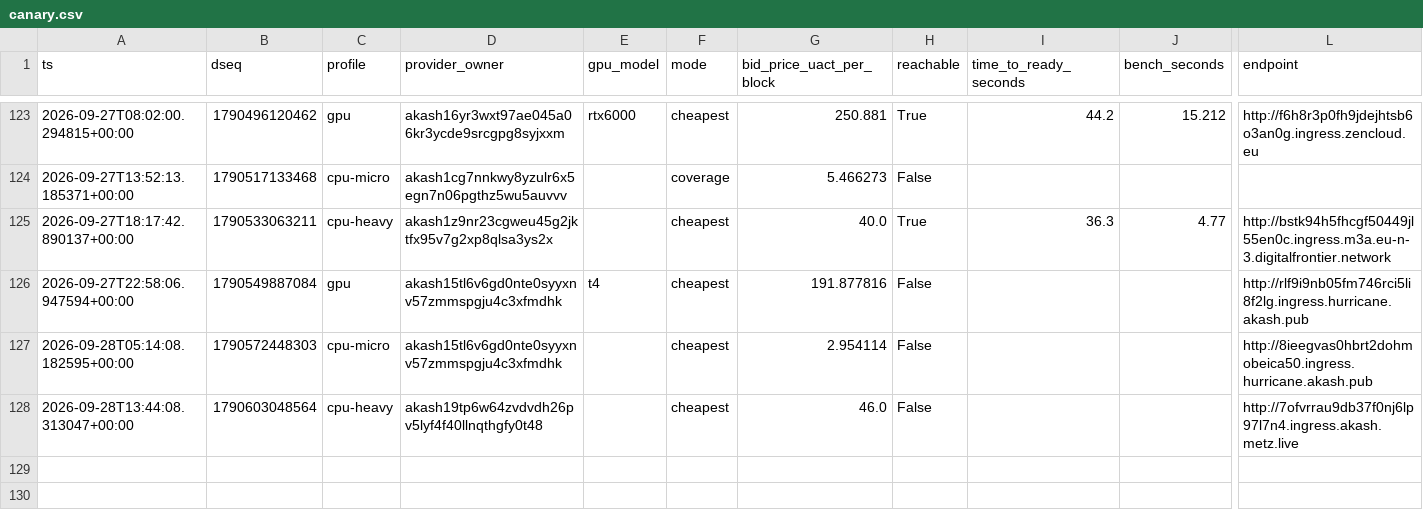
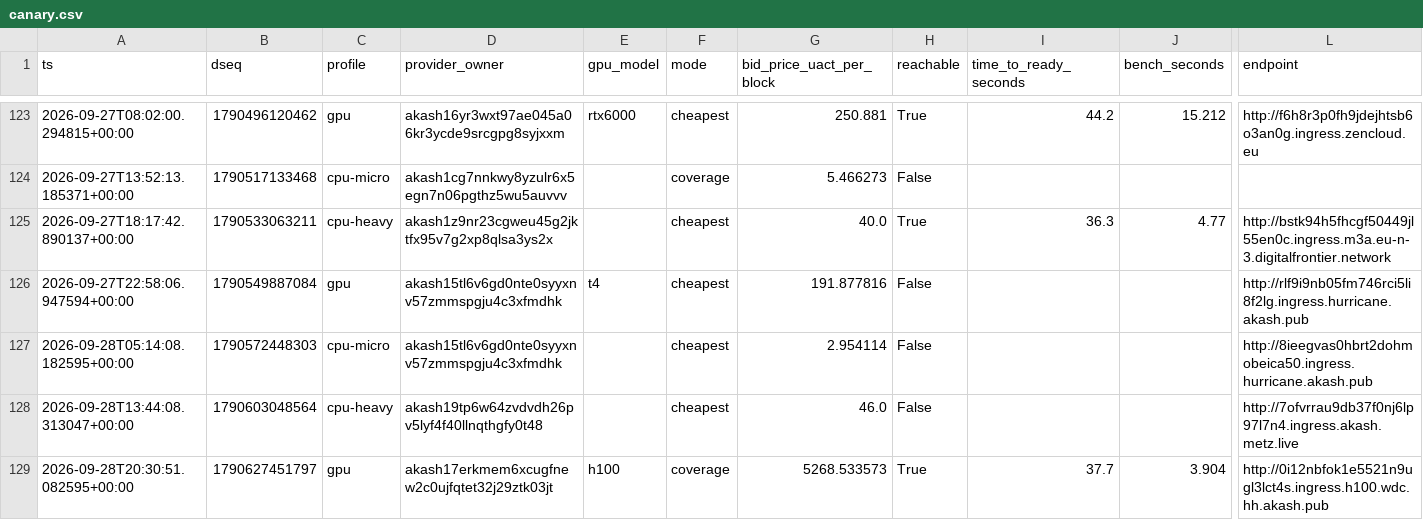
Before and after one commit to themailman05/shoestring, a CSV file: data/canary.csv, drawn as a sheet; only a part is shown, gaps mark what is left out; rows hold the shown columns only; the diff names each change by its address in the sheet, - before the commit and + after, or states it on an @@ line.

```diff
--- a/data/canary.csv
+++ b/data/canary.csv
+row 129: 2026-09-28T20:30:51.082595+00:00 | 1790627451797 | gpu | akash17erkmem6xcugfnew2c0ujfqtet32j29ztk03jt | h100 | coverage | 5268.533573 | True | 37.7 | 3.904 | http://0i12nbfok1e5521n9ugl3lct4s.ingress.h100.wdc.hh.akash.pub
```
Also changed, not shown: data/bids.csv.
